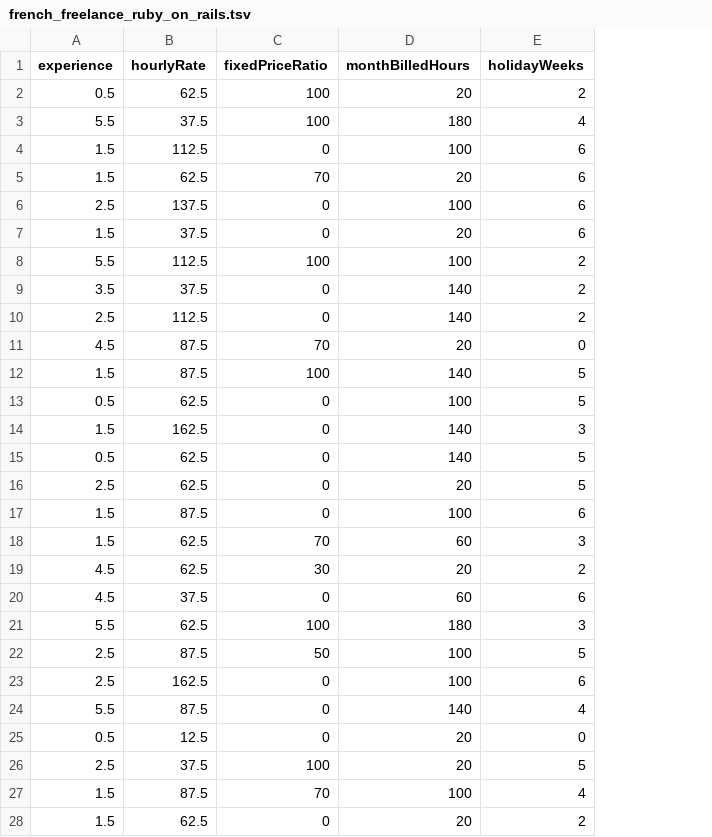
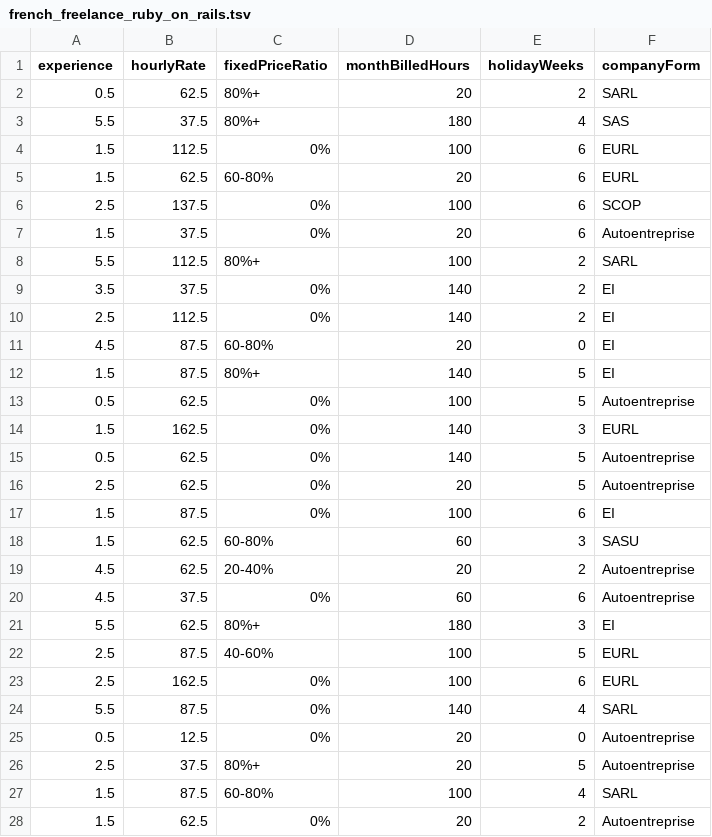
Before and after one commit to ssaunier/ssaunier.github.io, a TSV file: data/french_freelance_ruby_on_rails.tsv, drawn as a sheet; only a part is shown; the diff covers the shown part only; the diff names each change by its address in the sheet, - before the commit and + after, or states it on an @@ line.

Commit message:
French RoR freelance. how much can you earn?

```diff
--- a/data/french_freelance_ruby_on_rails.tsv
+++ b/data/french_freelance_ruby_on_rails.tsv
+column F (companyForm), rows 2-28: SARL | SAS | EURL | EURL | SCOP | Autoentreprise | SARL | EI | EI | EI | EI | Autoentreprise | EURL | Autoentreprise | Autoentreprise | EI | SASU | Autoentreprise | Autoentreprise | EI | EURL | EURL | SARL | Autoentreprise | Autoentreprise | SARL | Autoentreprise
-C2:C3 (fixedPriceRatio): 100
+C2:C3 (fixedPriceRatio): 80%+
-C4 (fixedPriceRatio): 0
+C4 (fixedPriceRatio): 0%
-C5 (fixedPriceRatio): 70
+C5 (fixedPriceRatio): 60-80%
-C6:C7 (fixedPriceRatio): 0
+C6:C7 (fixedPriceRatio): 0%
-C8 (fixedPriceRatio): 100
+C8 (fixedPriceRatio): 80%+
-C9:C10 (fixedPriceRatio): 0
+C9:C10 (fixedPriceRatio): 0%
-C11 (fixedPriceRatio): 70
+C11 (fixedPriceRatio): 60-80%
-C12 (fixedPriceRatio): 100
+C12 (fixedPriceRatio): 80%+
-C13:C17 (fixedPriceRatio): 0
+C13:C17 (fixedPriceRatio): 0%
-C18 (fixedPriceRatio): 70
+C18 (fixedPriceRatio): 60-80%
-C19 (fixedPriceRatio): 30
+C19 (fixedPriceRatio): 20-40%
-C20 (fixedPriceRatio): 0
+C20 (fixedPriceRatio): 0%
-C21 (fixedPriceRatio): 100
+C21 (fixedPriceRatio): 80%+
-C22 (fixedPriceRatio): 50
+C22 (fixedPriceRatio): 40-60%
-C23:C25 (fixedPriceRatio): 0
+C23:C25 (fixedPriceRatio): 0%
-C26 (fixedPriceRatio): 100
+C26 (fixedPriceRatio): 80%+
-C27 (fixedPriceRatio): 70
+C27 (fixedPriceRatio): 60-80%
-C28 (fixedPriceRatio): 0
+C28 (fixedPriceRatio): 0%
```
Also changed, not shown: 10 edited cells elsewhere in this file, 1 other file.
